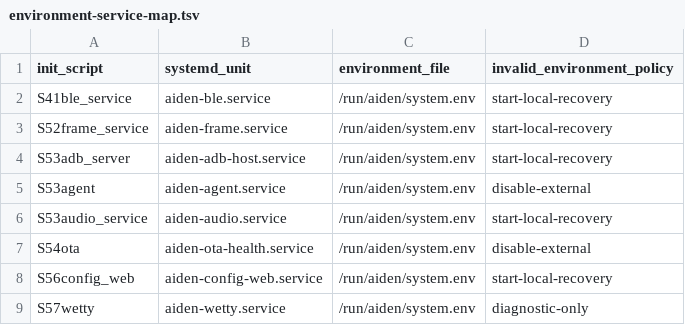
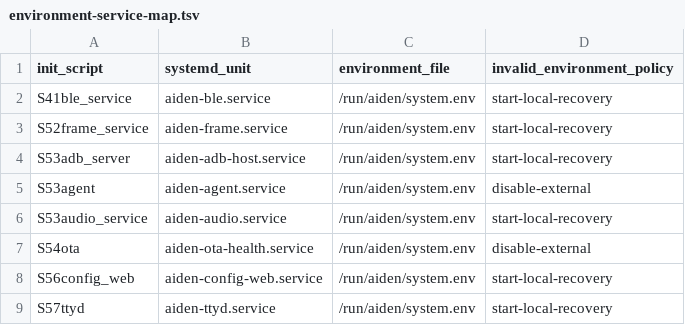
Before and after one commit to AidenAI-IO/aiden-firmware, a TSV file: scripts/debian/environment-service-map.tsv, drawn as a sheet.

Commit message:
fix(debian): adapt ttyd after main rebase

```diff
--- a/scripts/debian/environment-service-map.tsv
+++ b/scripts/debian/environment-service-map.tsv
@@ -8,2 +8,2 @@ S54ota	aiden-ota-health.service	/run/aiden/system.env	disable-external
 S56config_web	aiden-config-web.service	/run/aiden/system.env	start-local-recovery
-S57wetty	aiden-wetty.service	/run/aiden/system.env	diagnostic-only
+S57ttyd	aiden-ttyd.service	/run/aiden/system.env	start-local-recovery
```
Also changed, not shown: scripts/debian/init-script-map.tsv, 20 other files.
